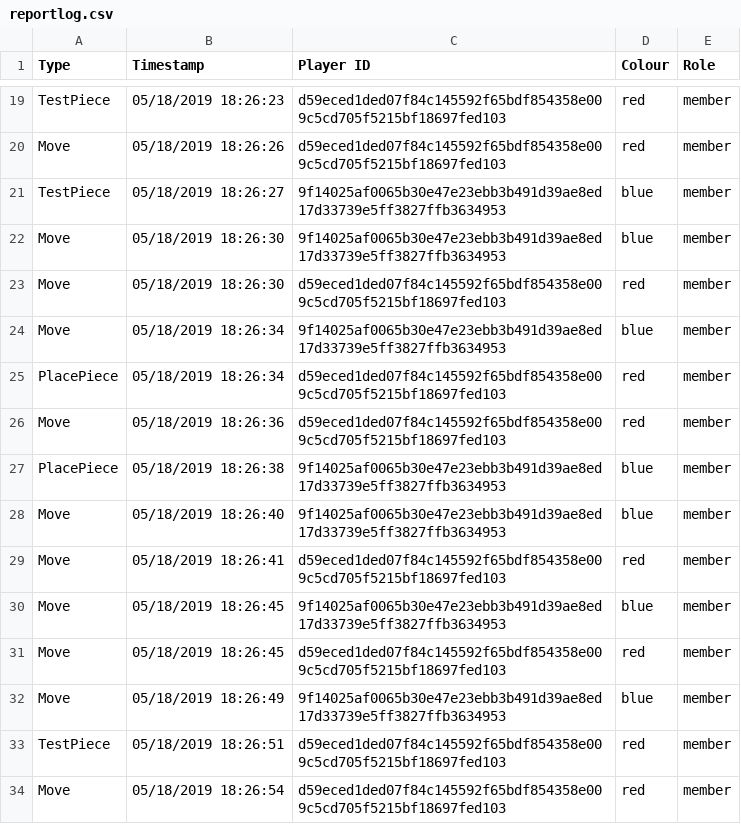
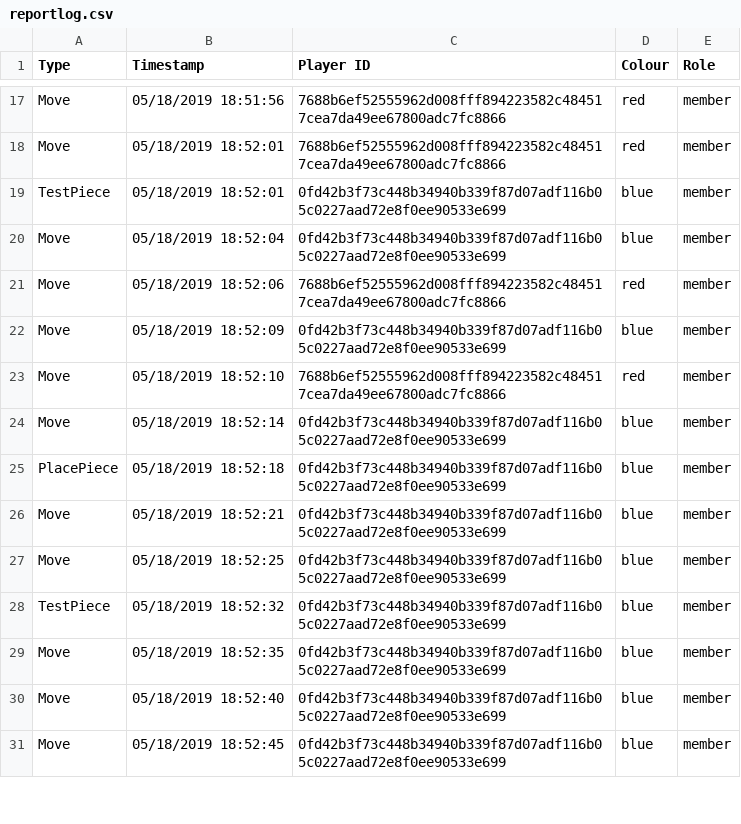
Before and after one commit to sammy9867/TheProjectGame, a CSV file: TheGame/TheGame/Configfile/reportlog.csv, drawn as a sheet; only a part is shown, gaps mark what is left out; the diff covers the shown part only.

```diff
--- a/TheGame/TheGame/Configfile/reportlog.csv
+++ b/TheGame/TheGame/Configfile/reportlog.csv
@@ -19,16 +17,15 @@
-"TestPiece","05/18/2019 18:26:23","d59eced1ded07f84c145592f65bdf854358e009c5cd705f5215bf18697fed103","red","member"
-"Move","05/18/2019 18:26:26","d59eced1ded07f84c145592f65bdf854358e009c5cd705f5215bf18697fed103","red","member"
-"TestPiece","05/18/2019 18:26:27","9f14025af0065b30e47e23ebb3b491d39ae8ed17d33739e5ff3827ffb3634953","blue","member"
-"Move","05/18/2019 18:26:30","9f14025af0065b30e47e23ebb3b491d39ae8ed17d33739e5ff3827ffb3634953","blue","member"
-"Move","05/18/2019 18:26:30","d59eced1ded07f84c145592f65bdf854358e009c5cd705f5215bf18697fed103","red","member"
-"Move","05/18/2019 18:26:34","9f14025af0065b30e47e23ebb3b491d39ae8ed17d33739e5ff3827ffb3634953","blue","member"
-"PlacePiece","05/18/2019 18:26:34","d59eced1ded07f84c145592f65bdf854358e009c5cd705f5215bf18697fed103","red","member"
-"Move","05/18/2019 18:26:36","d59eced1ded07f84c145592f65bdf854358e009c5cd705f5215bf18697fed103","red","member"
-"PlacePiece","05/18/2019 18:26:38","9f14025af0065b30e47e23ebb3b491d39ae8ed17d33739e5ff3827ffb3634953","blue","member"
-"Move","05/18/2019 18:26:40","9f14025af0065b30e47e23ebb3b491d39ae8ed17d33739e5ff3827ffb3634953","blue","member"
-"Move","05/18/2019 18:26:41","d59eced1ded07f84c145592f65bdf854358e009c5cd705f5215bf18697fed103","red","member"
-"Move","05/18/2019 18:26:45","9f14025af0065b30e47e23ebb3b491d39ae8ed17d33739e5ff3827ffb3634953","blue","member"
-"Move","05/18/2019 18:26:45","d59eced1ded07f84c145592f65bdf854358e009c5cd705f5215bf18697fed103","red","member"
-"Move","05/18/2019 18:26:49","9f14025af0065b30e47e23ebb3b491d39ae8ed17d33739e5ff3827ffb3634953","blue","member"
-"TestPiece","05/18/2019 18:26:51","d59eced1ded07f84c145592f65bdf854358e009c5cd705f5215bf18697fed103","red","member"
-"Move","05/18/2019 18:26:54","d59eced1ded07f84c145592f65bdf854358e009c5cd705f5215bf18697fed103","red","member"
+"Move","05/18/2019 18:51:56","7688b6ef52555962d008fff894223582c484517cea7da49ee67800adc7fc8866","red","member"
+"Move","05/18/2019 18:52:01","7688b6ef52555962d008fff894223582c484517cea7da49ee67800adc7fc8866","red","member"
+"TestPiece","05/18/2019 18:52:01","0fd42b3f73c448b34940b339f87d07adf116b05c0227aad72e8f0ee90533e699","blue","member"
+"Move","05/18/2019 18:52:04","0fd42b3f73c448b34940b339f87d07adf116b05c0227aad72e8f0ee90533e699","blue","member"
+"Move","05/18/2019 18:52:06","7688b6ef52555962d008fff894223582c484517cea7da49ee67800adc7fc8866","red","member"
+"Move","05/18/2019 18:52:09","0fd42b3f73c448b34940b339f87d07adf116b05c0227aad72e8f0ee90533e699","blue","member"
+"Move","05/18/2019 18:52:10","7688b6ef52555962d008fff894223582c484517cea7da49ee67800adc7fc8866","red","member"
+"Move","05/18/2019 18:52:14","0fd42b3f73c448b34940b339f87d07adf116b05c0227aad72e8f0ee90533e699","blue","member"
+"PlacePiece","05/18/2019 18:52:18","0fd42b3f73c448b34940b339f87d07adf116b05c0227aad72e8f0ee90533e699","blue","member"
+"Move","05/18/2019 18:52:21","0fd42b3f73c448b34940b339f87d07adf116b05c0227aad72e8f0ee90533e699","blue","member"
+"Move","05/18/2019 18:52:25","0fd42b3f73c448b34940b339f87d07adf116b05c0227aad72e8f0ee90533e699","blue","member"
+"TestPiece","05/18/2019 18:52:32","0fd42b3f73c448b34940b339f87d07adf116b05c0227aad72e8f0ee90533e699","blue","member"
+"Move","05/18/2019 18:52:35","0fd42b3f73c448b34940b339f87d07adf116b05c0227aad72e8f0ee90533e699","blue","member"
+"Move","05/18/2019 18:52:40","0fd42b3f73c448b34940b339f87d07adf116b05c0227aad72e8f0ee90533e699","blue","member"
+"Move","05/18/2019 18:52:45","0fd42b3f73c448b34940b339f87d07adf116b05c0227aad72e8f0ee90533e699","blue","member"
```
Also changed, not shown: 1 added row, 8 removed rows and 65 edited cells elsewhere in this file, 1 other file.
